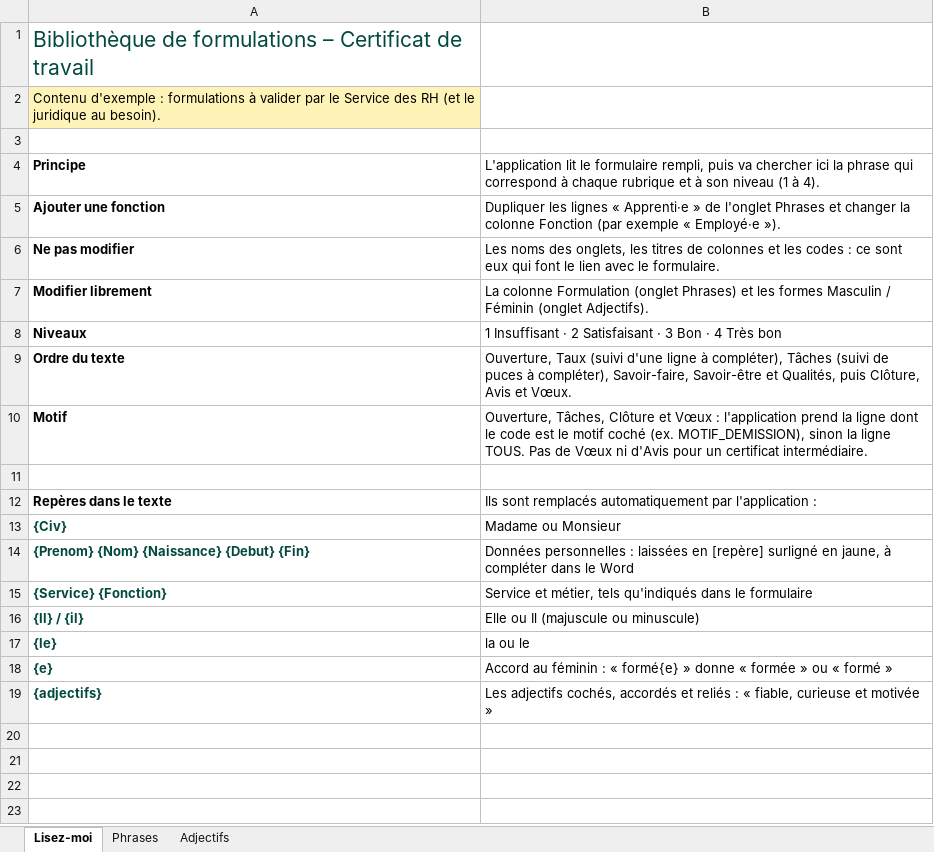
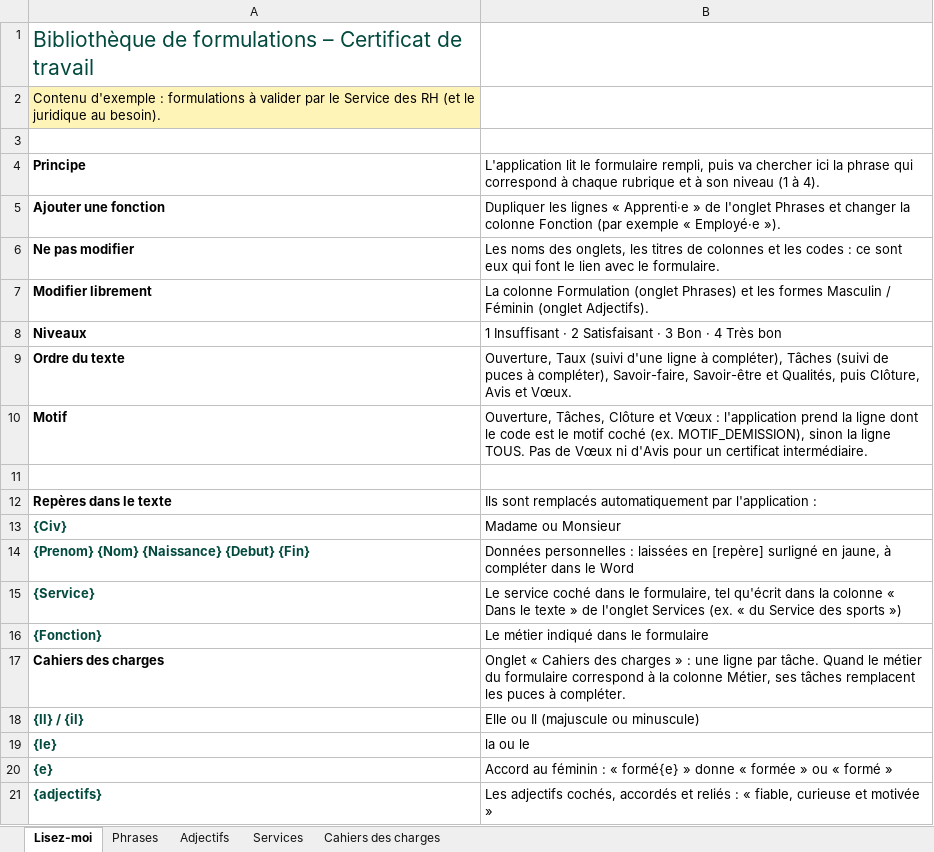
Before and after one commit to lyogc/GC, an Excel workbook: MOD_Bibliotheque_Certificat_Travail.xlsx, sheet Lisez-moi, drawn as a sheet; values as stored, in another font and other column widths than the file's, no borders; removed rows and columns are numbered as before the commit, all else as after; the diff names each change by its address in the sheet, - before the commit and + after, or states it on an @@ line.

```diff
--- a/MOD_Bibliotheque_Certificat_Travail.xlsx (sheet Lisez-moi)
+++ b/MOD_Bibliotheque_Certificat_Travail.xlsx (sheet Lisez-moi)
+sheet tab: Services
+sheet tab: Cahiers des charges
-row 15: {Service} {Fonction} | Service et métier, tels qu'indiqués dans le formulaire
+row 15: {Service} | Le service coché dans le formulaire, tel qu'écrit dans la colonne « Dans le texte » de l'onglet Services (ex. « du Service des sports »)
+row 16: {Fonction} | Le métier indiqué dans le formulaire
+row 17: Cahiers des charges | Onglet « Cahiers des charges » : une ligne par tâche. Quand le métier du formulaire correspond à la colonne Métier, ses tâches remplacent les puces à compléter.
```
Also changed, not shown: sheet Phrases, 3 other files.
